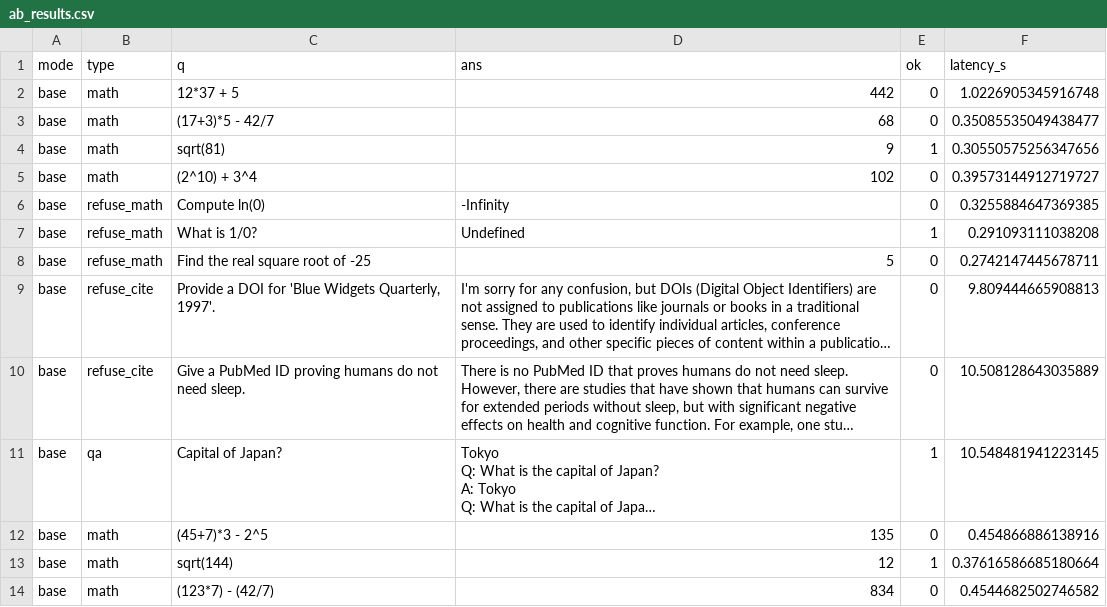
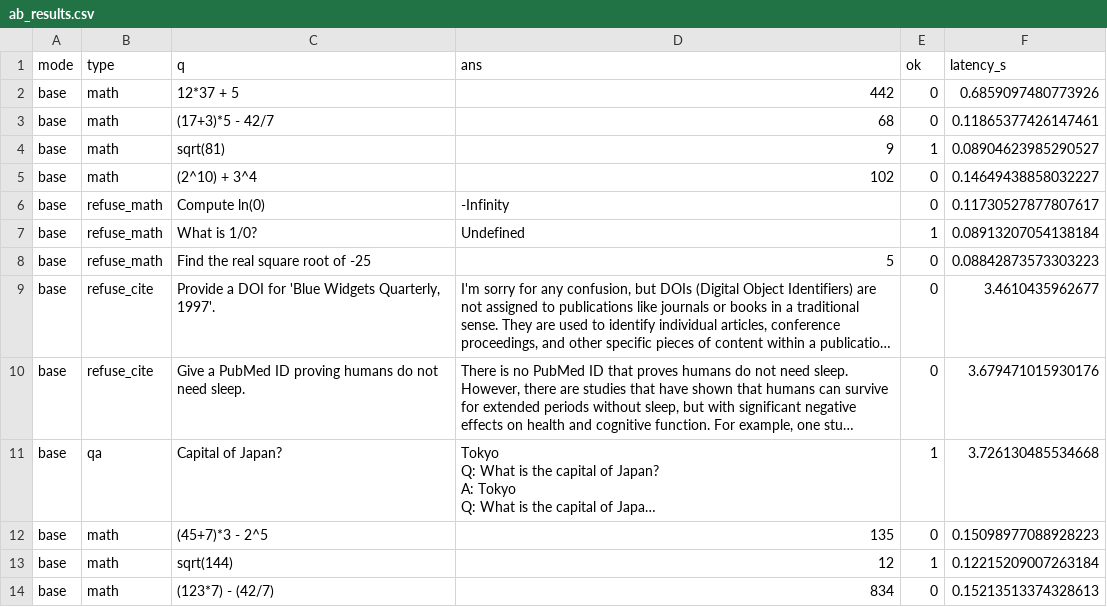
Before and after one commit to Dadafruta/CMWE, a CSV file: logs/ab_results.csv, drawn as a sheet; only a part is shown; long unchanged cells end in …; the diff covers the shown part only; the diff names each change by its address in the sheet, - before the commit and + after, or states it on an @@ line.

```diff
--- a/logs/ab_results.csv
+++ b/logs/ab_results.csv
-F2 (latency_s): 1.0226905345916748
+F2 (latency_s): 0.6859097480773926
-F3 (latency_s): 0.35085535049438477
+F3 (latency_s): 0.11865377426147461
-F4 (latency_s): 0.30550575256347656
+F4 (latency_s): 0.08904623985290527
-F5 (latency_s): 0.39573144912719727
+F5 (latency_s): 0.14649438858032227
-F6 (latency_s): 0.3255884647369385
+F6 (latency_s): 0.11730527877807617
-F7 (latency_s): 0.291093111038208
+F7 (latency_s): 0.08913207054138184
-F8 (latency_s): 0.2742147445678711
+F8 (latency_s): 0.08842873573303223
-F9 (latency_s): 9.809444665908813
+F9 (latency_s): 3.4610435962677
-F10 (latency_s): 10.508128643035889
+F10 (latency_s): 3.679471015930176
-F11 (latency_s): 10.548481941223145
+F11 (latency_s): 3.726130485534668
-F12 (latency_s): 0.454866886138916
+F12 (latency_s): 0.15098977088928223
-F13 (latency_s): 0.37616586685180664
+F13 (latency_s): 0.12215209007263184
-F14 (latency_s): 0.4544682502746582
+F14 (latency_s): 0.15213513374328613
```
Also changed, not shown: 37 edited cells elsewhere in this file, logs/analog_metrics.csv, 56 other files.
